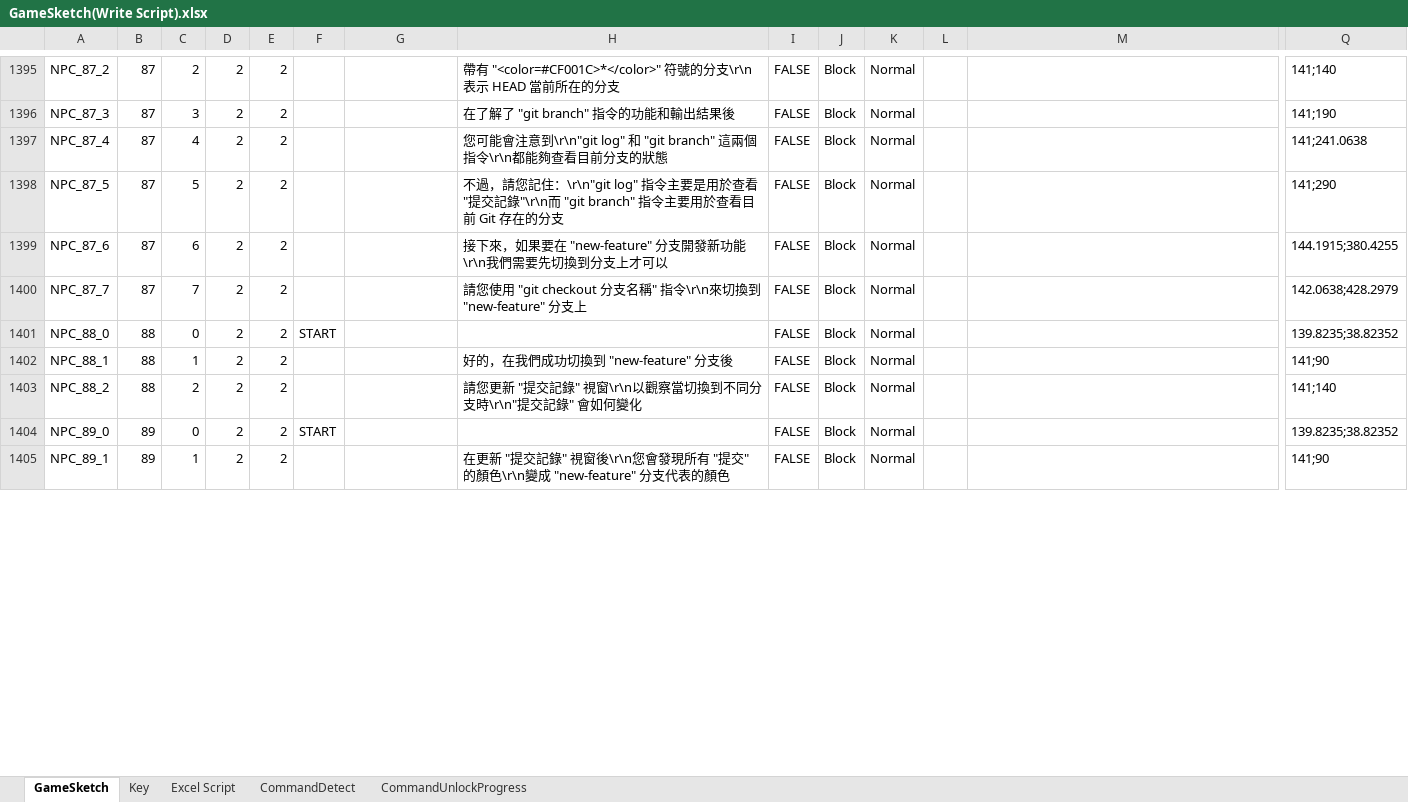
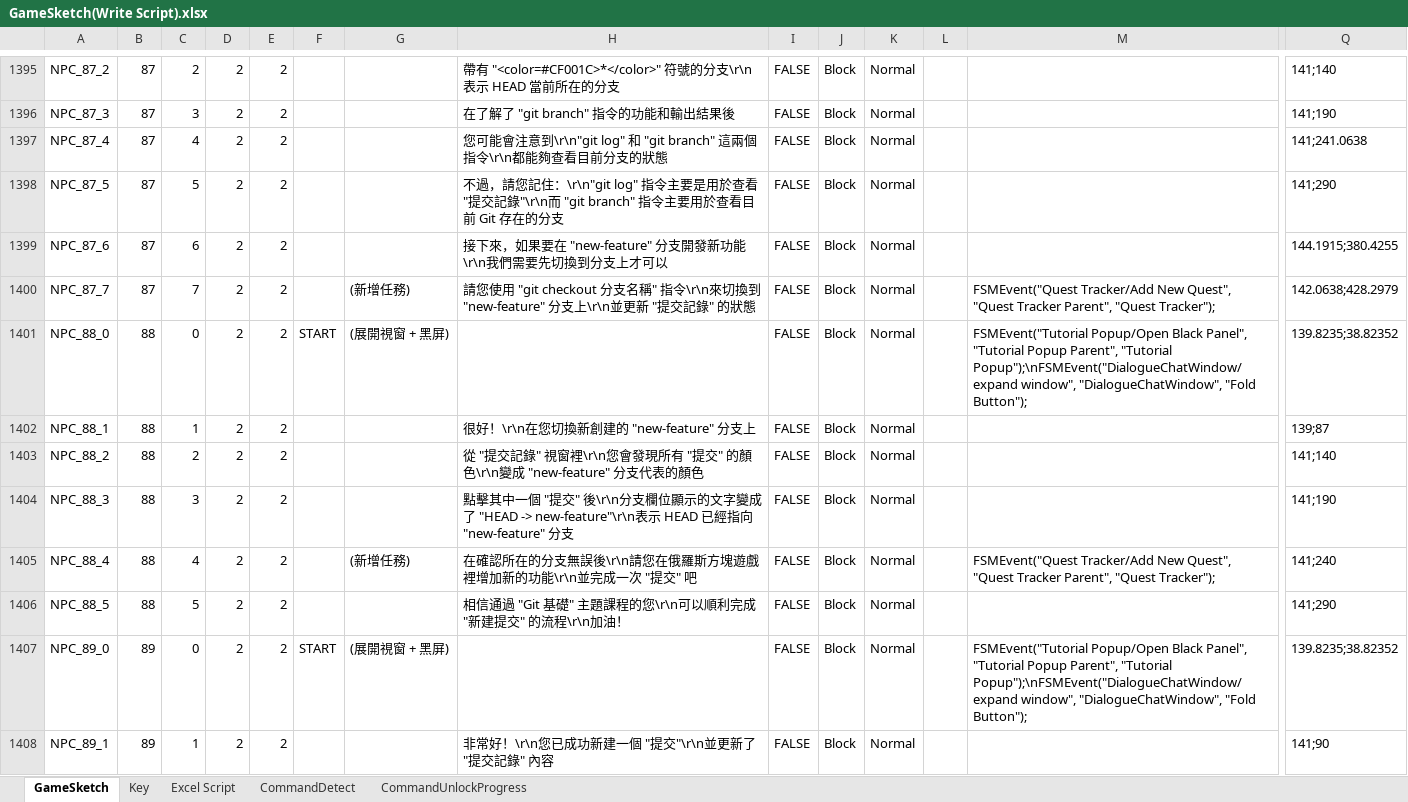
Before and after one commit to fcumselab/GitEducationGame, an Excel workbook: Assets/02_Scenes/Dialogue System/GameSketch(Write Script).xlsx, sheet GameSketch, drawn as a sheet; only a part is shown, gaps mark what is left out; values as stored, in another font and other column widths than the file's, no cell formats; addresses are those after the commit; rows hold the shown columns only; the diff covers the shown part only; the diff names each change by its address in the sheet, - before the commit and + after, or states it on an @@ line.

```diff
--- a/Assets/02_Scenes/Dialogue System/GameSketch(Write Script).xlsx (sheet GameSketch)
+++ b/Assets/02_Scenes/Dialogue System/GameSketch(Write Script).xlsx (sheet GameSketch)
-G1400: (empty)
+G1400: (新增任務)
-H1400: …"new-feature" 分支上
+H1400: …"new-feature" 分支上\r\n並更新 "提交記錄" 的狀態
-M1400: (empty)
+M1400: FSMEvent("Quest Tracker/Add New Quest", "Quest Tracker Parent", "Quest Tracker");
-G1401: (empty)
+G1401: (展開視窗 + 黑屏)
-M1401: (empty)
+M1401: FSMEvent("Tutorial Popup/Open Black Panel", "Tutorial Popup Parent", "Tutorial Popup");\nFSMEvent("DialogueChatWindow/expand window", "DialogueChatWindow", "Fold Button");
-H1402: 好的，在我們成功切換到 "new-feature" 分支後
+H1402: 很好！\r\n在您切換新創建的 "new-feature" 分支上
-Q1402: 141;90
+Q1402: 139;87
-H1403: 請您更新 "提交記錄" 視窗\r\n以觀察當切換到不同分支時\r\n"提交記錄" 會如何變化
+H1403: 從 "提交記錄" 視窗裡\r\n您會發現所有 "提交" 的顏色\r\n變成 "new-feature" 分支代表的顏色
+row 1404: NPC_88_3 | 88 | 3 | 2 | 2 |  |  | 點擊其中一個 "提交" 後\r\n分支欄位顯示的文字變成了 "HEAD -> new-feature"\r\n表示 HEAD 已經指向 "new-feature" 分支 | FALSE | Block | Normal |  |  | 141;190
+row 1405: NPC_88_4 | 88 | 4 | 2 | 2 |  | (新增任務) | 在確認所在的分支無誤後\r\n請您在俄羅斯方塊遊戲裡增加新的功能\r\n並完成一次 "提交" 吧 | FALSE | Block | Normal |  | FSMEvent("Quest Tracker/Add New Quest", "Quest Tracker Parent", "Quest Tracker"); | 141;240
+row 1406: NPC_88_5 | 88 | 5 | 2 | 2 |  |  | 相信通過 "Git 基礎" 主題課程的您\r\n可以順利完成 "新建提交" 的流程\r\n加油！ | FALSE | Block | Normal |  |  | 141;290
-G1407: (empty)
+G1407: (展開視窗 + 黑屏)
-M1407: (empty)
+M1407: FSMEvent("Tutorial Popup/Open Black Panel", "Tutorial Popup Parent", "Tutorial Popup");\nFSMEvent("DialogueChatWindow/expand window", "DialogueChatWindow", "Fold Button");
-H1408: 在更新 "提交記錄" 視窗後\r\n您會發現所有 "提交" 的顏色\r\n變成 "new-feature" 分支代表的顏色
+H1408: 非常好！\r\n您已成功新建一個 "提交"\r\n並更新了 "提交記錄" 內容
```
Also changed, not shown: 29 added rows, 20 removed rows, 57 edited cells and row numbers in column A elsewhere in this sheet, sheet CommandDetect, cell formats, formulas that keep their value, 14 other files.
